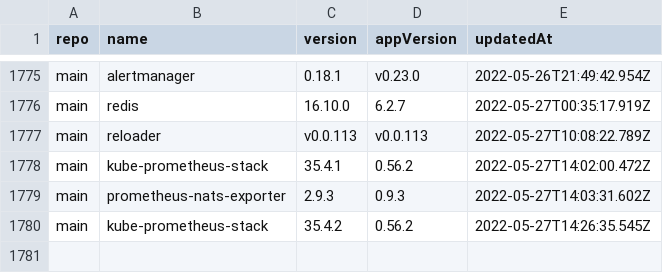
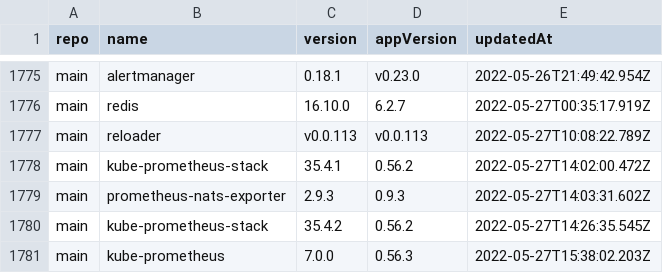
Before and after one commit to wenerme/charts, a CSV file: CHANGELOG.csv, drawn as a sheet; only a part is shown, gaps mark what is left out.

```diff
--- a/CHANGELOG.csv
+++ b/CHANGELOG.csv
@@ -1780 +1780,2 @@ main,prometheus-nats-exporter,2.9.3,0.9.3,2022-05-27T14:03:31.602Z
 main,kube-prometheus-stack,35.4.2,0.56.2,2022-05-27T14:26:35.545Z
+main,kube-prometheus,7.0.0,0.56.3,2022-05-27T15:38:02.203Z
```
Also changed, not shown: 2 other files.
